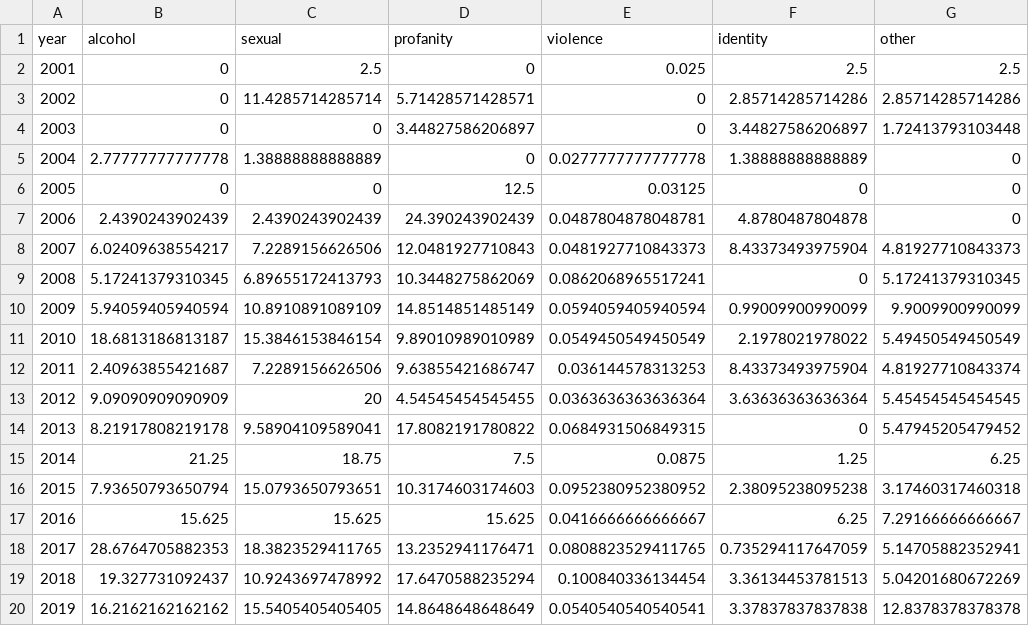
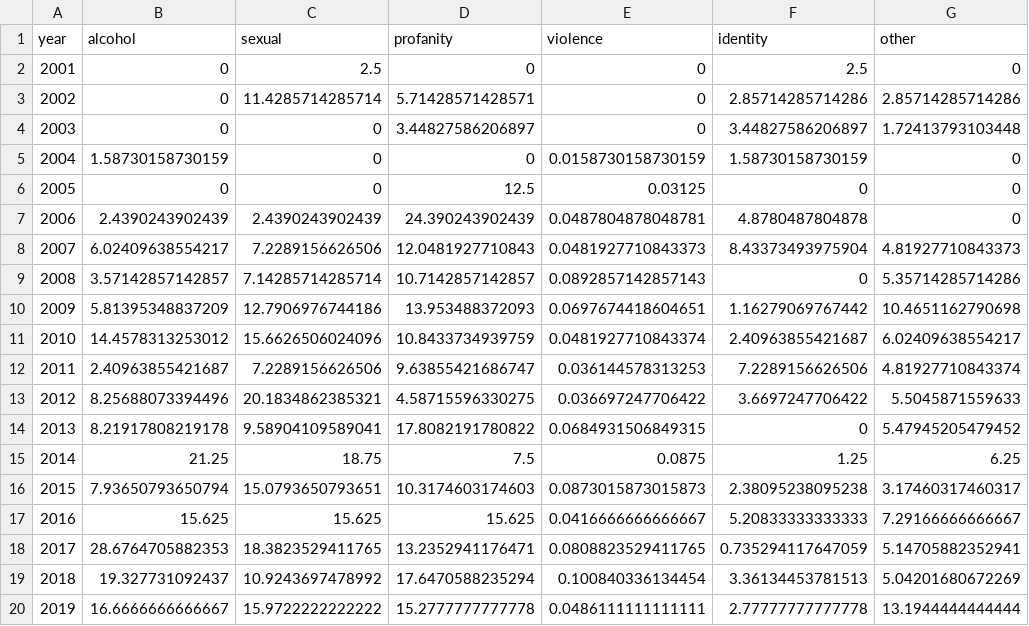
Before and after one commit to the-pudding/kidz-bop-data, a CSV file: moving_to_final/data/proportions-kbF.csv, drawn as a sheet.

```diff
--- a/moving_to_final/data/proportions-kbF.csv
+++ b/moving_to_final/data/proportions-kbF.csv
@@ -1,6 +1,6 @@
 "year","alcohol","sexual","profanity","violence","identity","other"
-2001,0,2.5,0,0.025,2.5,2.5
+2001,0,2.5,0,0,2.5,0
 2002,0,11.4285714285714,5.71428571428571,0,2.85714285714286,2.85714285714286
 2003,0,0,3.44827586206897,0,3.44827586206897,1.72413793103448
-2004,2.77777777777778,1.38888888888889,0,0.0277777777777778,1.38888888888889,0
+2004,1.58730158730159,0,0,0.0158730158730159,1.58730158730159,0
 2005,0,0,12.5,0.03125,0,0
@@ -8,13 +8,13 @@
 2007,6.02409638554217,7.2289156626506,12.0481927710843,0.0481927710843373,8.43373493975904,4.81927710843373
-2008,5.17241379310345,6.89655172413793,10.3448275862069,0.0862068965517241,0,5.17241379310345
-2009,5.94059405940594,10.8910891089109,14.8514851485149,0.0594059405940594,0.99009900990099,9.9009900990099
-2010,18.6813186813187,15.3846153846154,9.89010989010989,0.0549450549450549,2.1978021978022,5.49450549450549
-2011,2.40963855421687,7.2289156626506,9.63855421686747,0.036144578313253,8.43373493975904,4.81927710843374
-2012,9.09090909090909,20,4.54545454545455,0.0363636363636364,3.63636363636364,5.45454545454545
+2008,3.57142857142857,7.14285714285714,10.7142857142857,0.0892857142857143,0,5.35714285714286
+2009,5.81395348837209,12.7906976744186,13.953488372093,0.0697674418604651,1.16279069767442,10.4651162790698
+2010,14.4578313253012,15.6626506024096,10.8433734939759,0.0481927710843374,2.40963855421687,6.02409638554217
+2011,2.40963855421687,7.2289156626506,9.63855421686747,0.036144578313253,7.2289156626506,4.81927710843374
+2012,8.25688073394496,20.1834862385321,4.58715596330275,0.036697247706422,3.6697247706422,5.5045871559633
 2013,8.21917808219178,9.58904109589041,17.8082191780822,0.0684931506849315,0,5.47945205479452
 2014,21.25,18.75,7.5,0.0875,1.25,6.25
-2015,7.93650793650794,15.0793650793651,10.3174603174603,0.0952380952380952,2.38095238095238,3.17460317460318
-2016,15.625,15.625,15.625,0.0416666666666667,6.25,7.29166666666667
+2015,7.93650793650794,15.0793650793651,10.3174603174603,0.0873015873015873,2.38095238095238,3.17460317460317
+2016,15.625,15.625,15.625,0.0416666666666667,5.20833333333333,7.29166666666667
 2017,28.6764705882353,18.3823529411765,13.2352941176471,0.0808823529411765,0.735294117647059,5.14705882352941
 2018,19.327731092437,10.9243697478992,17.6470588235294,0.100840336134454,3.36134453781513,5.04201680672269
-2019,16.2162162162162,15.5405405405405,14.8648648648649,0.0540540540540541,3.37837837837838,12.8378378378378
+2019,16.6666666666667,15.9722222222222,15.2777777777778,0.0486111111111111,2.77777777777778,13.1944444444444
```
Also changed, not shown: 1 other file.
